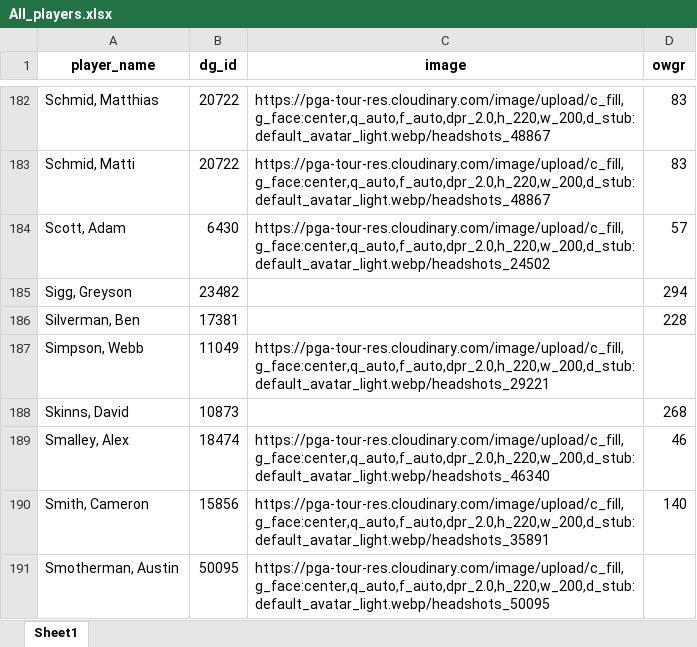
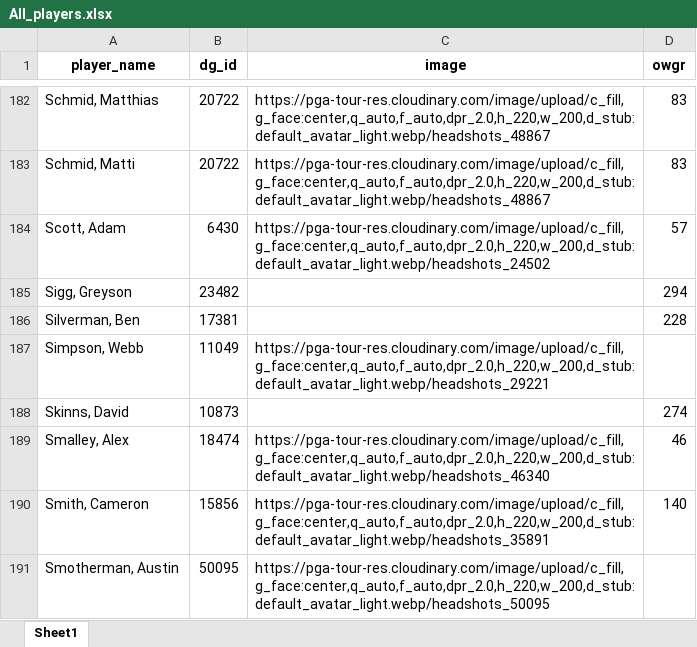
Before and after one commit to nayjaycee/TourStats, an Excel workbook: Data/in Use/All_players.xlsx, sheet Sheet1, drawn as a sheet; only a part is shown, gaps mark what is left out; values as stored, in another font and other column widths than the file's, no borders; the diff names each change by its address in the sheet, - before the commit and + after, or states it on an @@ line.

```diff
--- a/Data/in Use/All_players.xlsx (sheet Sheet1)
+++ b/Data/in Use/All_players.xlsx (sheet Sheet1)
-D188 (owgr): 268
+D188 (owgr): 274
```
Also changed, not shown: Data/in Use/Fields.xlsx, 4 other files.
